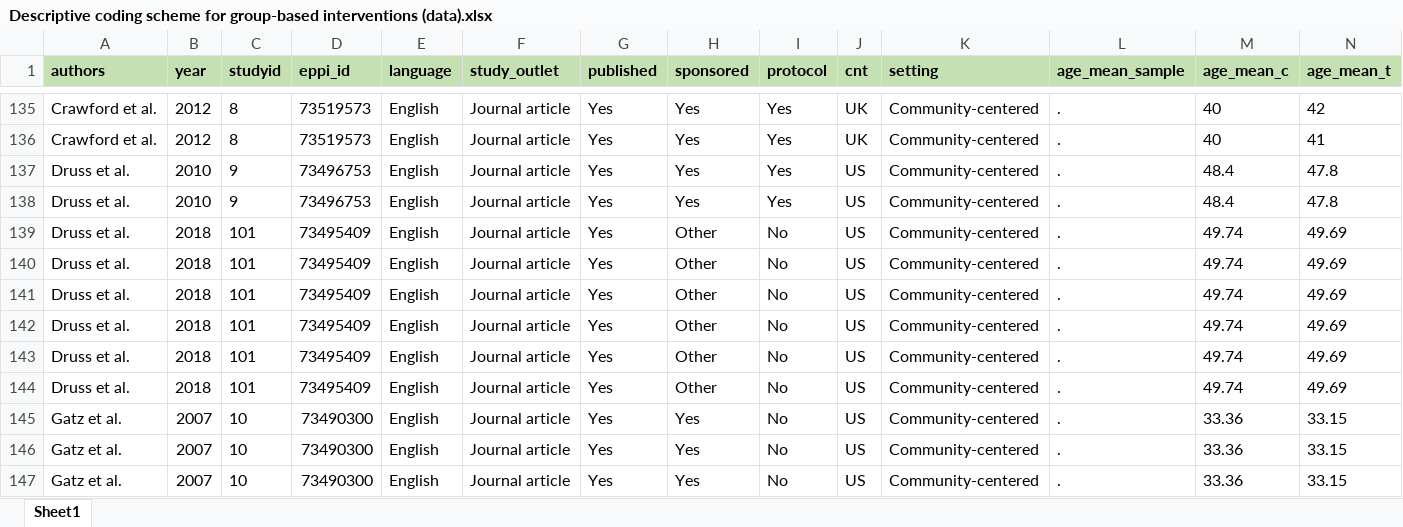
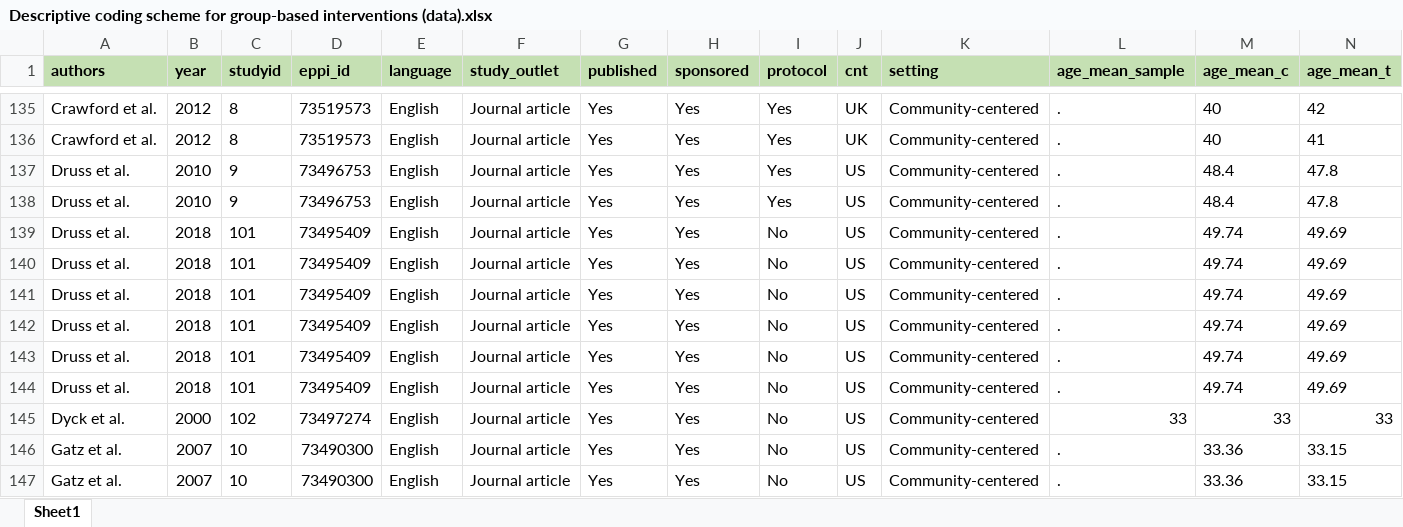
Before and after one commit to MikkelVembye/Group-based-interventions, an Excel workbook: ES calc/Descriptive coding scheme for group-based interventions (data).xlsx, sheet Sheet1, drawn as a sheet; only a part is shown, gaps mark what is left out; the shorter side is filled out with more unchanged rows; values as stored, in another font and other column widths than the file's, no borders; rows hold the shown columns only; the diff names each change by its address in the sheet, - before the commit and + after, or states it on an @@ line.

Commit message:
Adding Dyck et al. 2000

```diff
--- a/ES calc/Descriptive coding scheme for group-based interventions (data).xlsx (sheet Sheet1)
+++ b/ES calc/Descriptive coding scheme for group-based interventions (data).xlsx (sheet Sheet1)
-H139:H144 (sponsored): Other
+H139:H144 (sponsored): Yes
+row 145: Dyck et al. | 2000 | 102 | 73497274 | English | Journal article | Yes | Yes | No | US | Community-centered | 33 | 33 | 33
```
